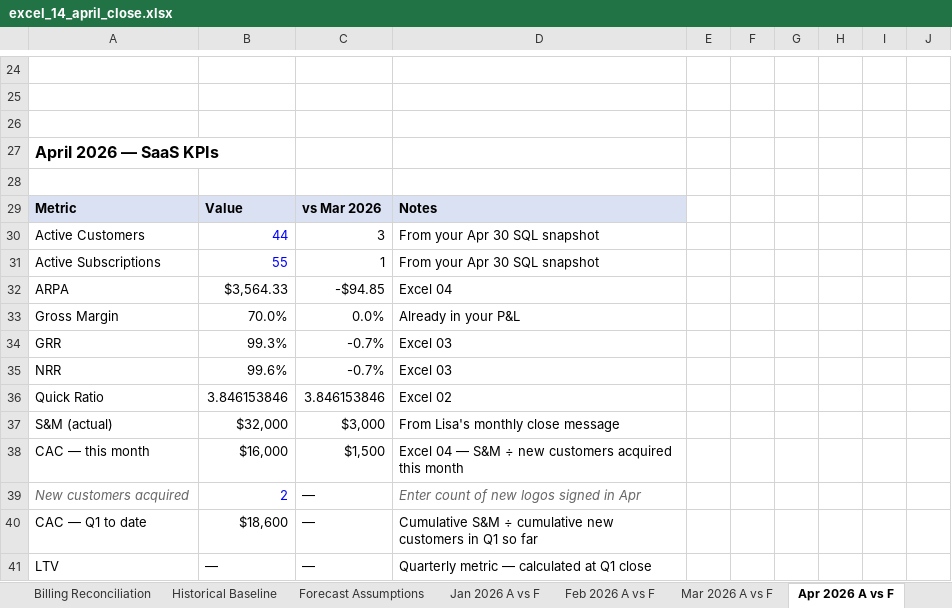
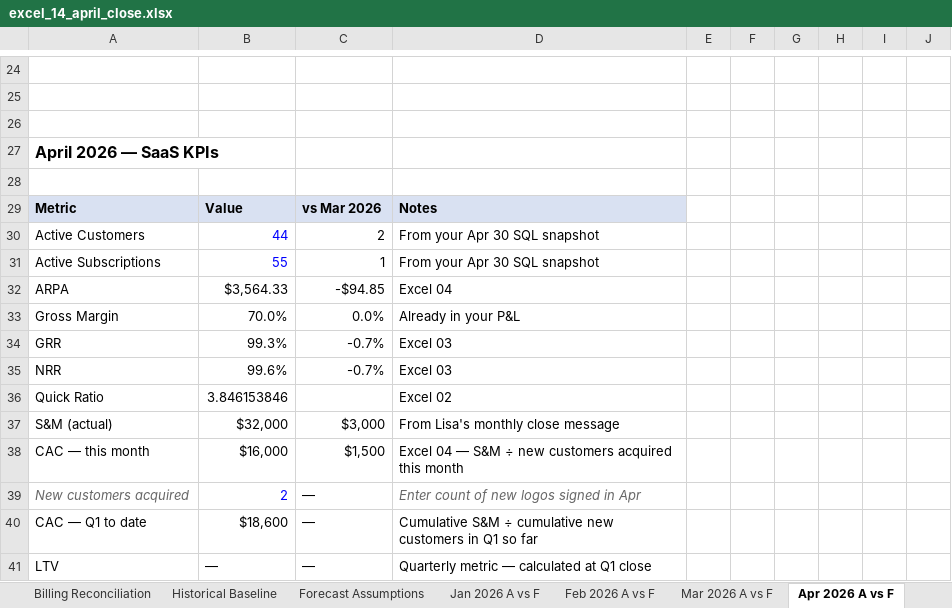
Before and after one commit to lnohand/idynamics-analyst-training, an Excel workbook: submissions/excel/excel_14_april_close.xlsx, sheet Apr 2026 A vs F, drawn as a sheet; only a part is shown, gaps mark what is left out; values as stored, in another font and other column widths than the file's, no borders; charts and pictures not drawn; the diff names each change by its address in the sheet, - before the commit and + after, or states it on an @@ line.

```diff
--- a/submissions/excel/excel_14_april_close.xlsx (sheet Apr 2026 A vs F)
+++ b/submissions/excel/excel_14_april_close.xlsx (sheet Apr 2026 A vs F)
-C30: 3
+C30: 2
-C36: 3.846153846
+C36: (empty)
```
Also changed, not shown: sheet Engine, sheet billing_jan_2026, sheet KPI Tracker, sheet Billing Reconciliation.
